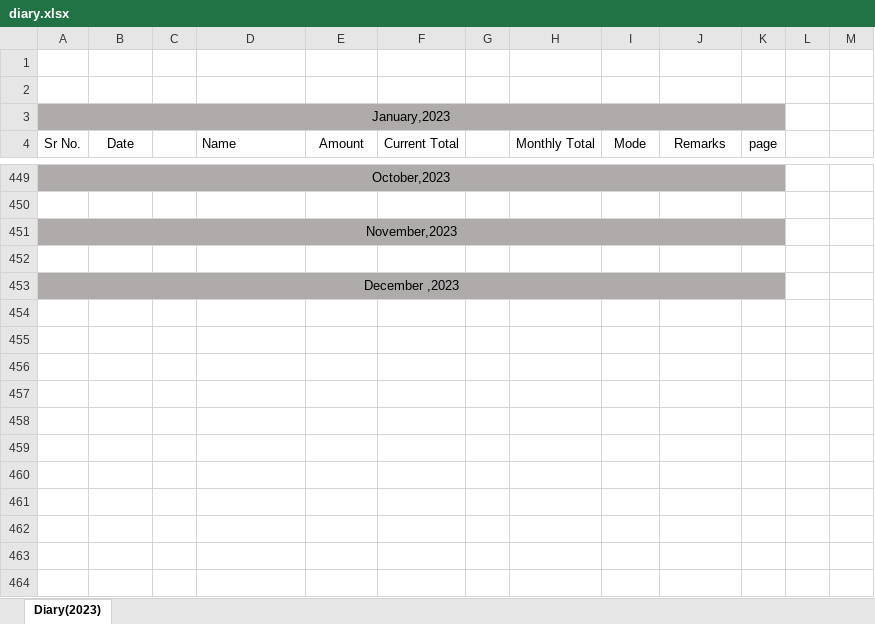
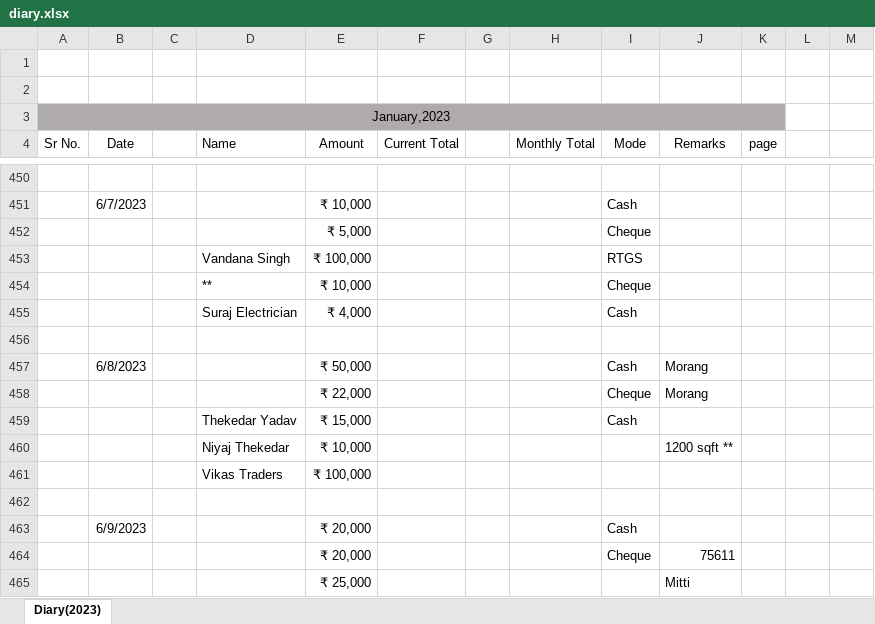
Before and after one commit to vrohan319/RadhaConstructions, an Excel workbook: diary.xlsx, sheet Diary(2023), drawn as a sheet; only a part is shown, gaps mark what is left out; values as stored, in another font and other column widths than the file's, no borders; removed rows and columns are numbered as before the commit, all else as after; the diff covers the shown part only; the diff names each change by its address in the sheet, - before the commit and + after, or states it on an @@ line.

```diff
--- a/diary.xlsx (sheet Diary(2023))
+++ b/diary.xlsx (sheet Diary(2023))
@@ column A (Sr No.) renumbered between rows 191 and 454 @@
-A450:K450 fill: #AFABAB
+A450:K450 fill: none
-A449:K449 merged
-row 451: (empty)
+row 451:  | 6/7/2023 |  |  | ₹ 10,000 |  |  |  | Cash
-A452:K452 fill: #AFABAB
+A452:K452 fill: none
-A451:K451 merged
-E452 (Amount): (empty)
+E452 (Amount): ₹ 5,000
-I452 (Mode): (empty)
+I452 (Mode): Cheque
-row 453: (empty)
+row 453:  |  |  | Vandana Singh | ₹ 100,000 |  |  |  | RTGS
-A454:K454 fill: #AFABAB
+A454:K454 fill: none
-A453:K453 merged
-D454 (Name): (empty)
+D454 (Name): **
-E454 (Amount): (empty)
+E454 (Amount): ₹ 10,000
-I454 (Mode): (empty)
+I454 (Mode): Cheque
+row 455:  |  |  | Suraj Electrician | ₹ 4,000 |  |  |  | Cash
+row 456: (empty)
+row 457:  | 6/8/2023 |  |  | ₹ 50,000 |  |  |  | Cash | Morang
+row 458:  |  |  |  | ₹ 22,000 |  |  |  | Cheque | Morang
+row 459:  |  |  | Thekedar Yadav | ₹ 15,000 |  |  |  | Cash
+row 460:  |  |  | Niyaj Thekedar | ₹ 10,000 |  |  |  |  | 1200 sqft **
+row 461:  |  |  | Vikas Traders | ₹ 100,000
+row 462: (empty)
+row 463:  | 6/9/2023 |  |  | ₹ 20,000 |  |  |  | Cash
+row 464:  |  |  |  | ₹ 20,000 |  |  |  | Cheque | 75611
+row 465:  |  |  |  | ₹ 25,000 |  |  |  |  | Mitti
```
Also changed, not shown: 215 added rows, 32 edited cells, cell formats and merged cells elsewhere in this sheet, magicbricks response1.xlsx.
